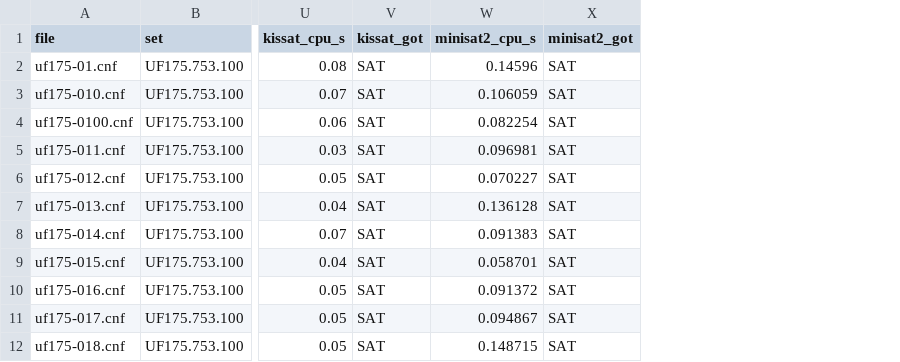
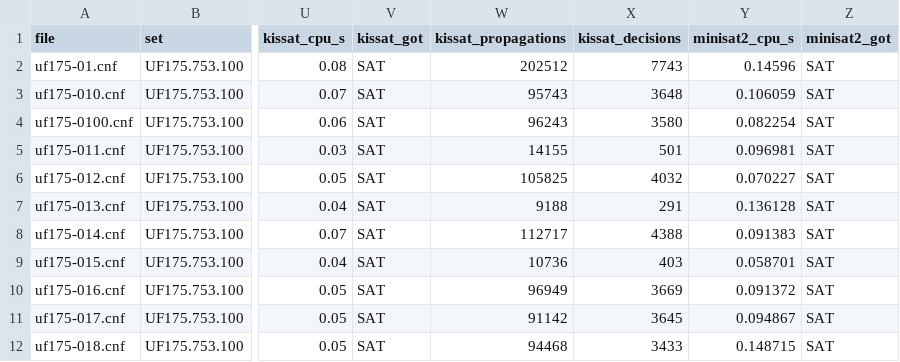
Before and after one commit to The-Ansh-Shah/bcp-hw-accelerator, a CSV file: results/UF175.753.100.csv, drawn as a sheet; only a part is shown, gaps mark what is left out; the diff names each change by its address in the sheet, - before the commit and + after, or states it on an @@ line.

```diff
--- a/results/UF175.753.100.csv
+++ b/results/UF175.753.100.csv
+column W (kissat_propagations), rows 2-12: 202512 | 95743 | 96243 | 14155 | 105825 | 9188 | 112717 | 10736 | 96949 | 91142 | 94468
+column X (kissat_decisions), rows 2-12: 7743 | 3648 | 3580 | 501 | 4032 | 291 | 4388 | 403 | 3669 | 3645 | 3433
```
Also changed, not shown: results/UUF150.645.100.csv, results/UUF175.753.100.csv, 13 other files.
